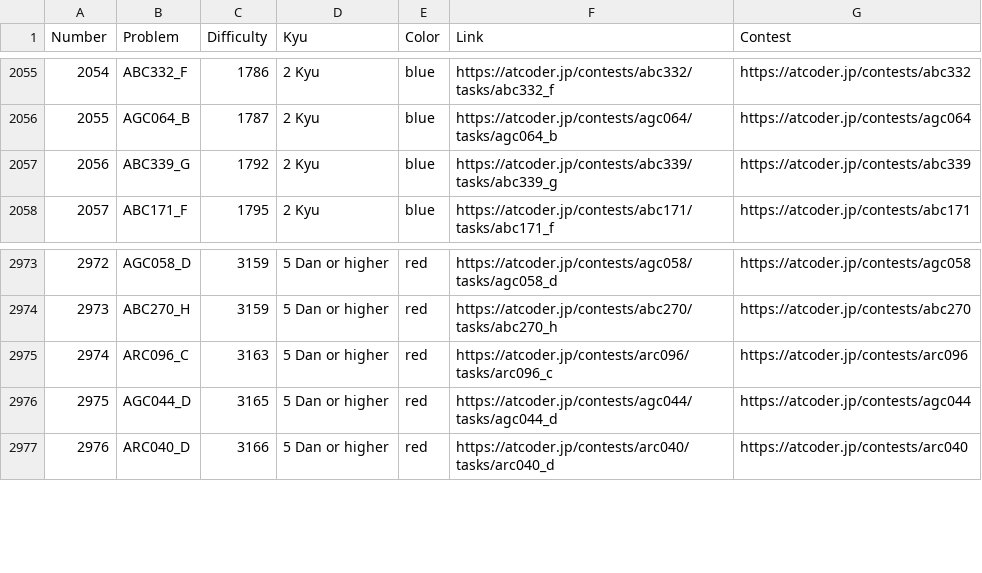
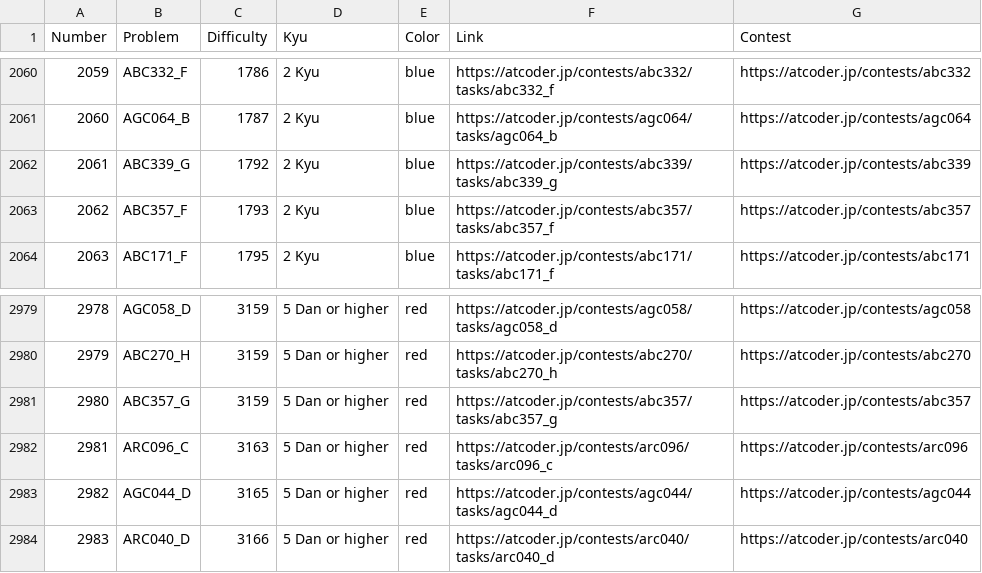
Before and after one commit to ika9810/Atcoder-Daily-Contests, a CSV file: Problem_List.csv, drawn as a sheet; only a part is shown, gaps mark what is left out; the diff covers the shown part only; the diff names each change by its address in the sheet, - before the commit and + after, or states it on an @@ line.

Commit message:
⚙️[Daliy]Today's Daliy Atcoder Contest(ABC, ARC, AGC)

```diff
--- a/Problem_List.csv
+++ b/Problem_List.csv
@@ column A (Number) renumbered from row 203 down @@
+row 2063: 2062 | ABC357_F | 1793 | 2 Kyu | blue | https://atcoder.jp/contests/abc357/tasks/abc357_f | https://atcoder.jp/contests/abc357
+row 2981: 2980 | ABC357_G | 3159 | 5 Dan or higher | red | https://atcoder.jp/contests/abc357/tasks/abc357_g | https://atcoder.jp/contests/abc357
```
Also changed, not shown: 5 added rows elsewhere in this file, 4 other files.
